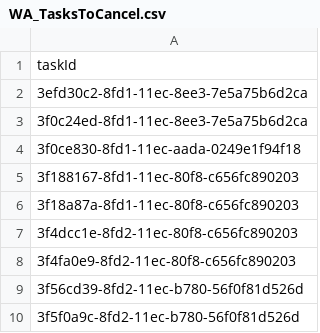
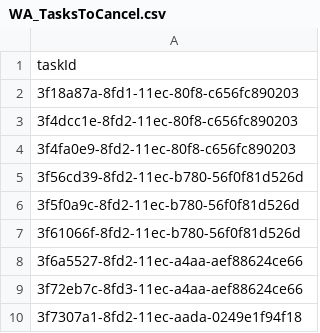
Before and after one commit to hmcts/wa-performance, a CSV file: src/gatling/resources/WA_TasksToCancel.csv, drawn as a sheet; only a part is shown; the shorter side is filled out with more unchanged rows; the diff names each change by its address in the sheet, - before the commit and + after, or states it on an @@ line.

Commit message:
data tidy

```diff
--- a/src/gatling/resources/WA_TasksToCancel.csv
+++ b/src/gatling/resources/WA_TasksToCancel.csv
-row 2: 3efd30c2-8fd1-11ec-8ee3-7e5a75b6d2ca
-row 3: 3f0c24ed-8fd1-11ec-8ee3-7e5a75b6d2ca
-row 4: 3f0ce830-8fd1-11ec-aada-0249e1f94f18
-row 5: 3f188167-8fd1-11ec-80f8-c656fc890203
```
Also changed, not shown: src/gatling/resources/WA_R2Cases.csv.
